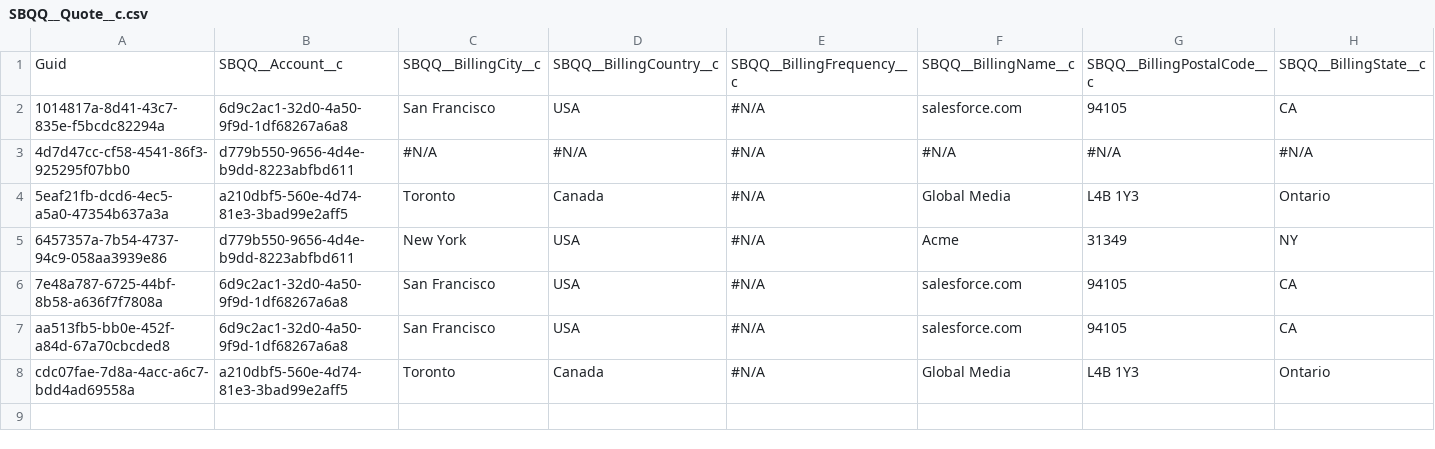
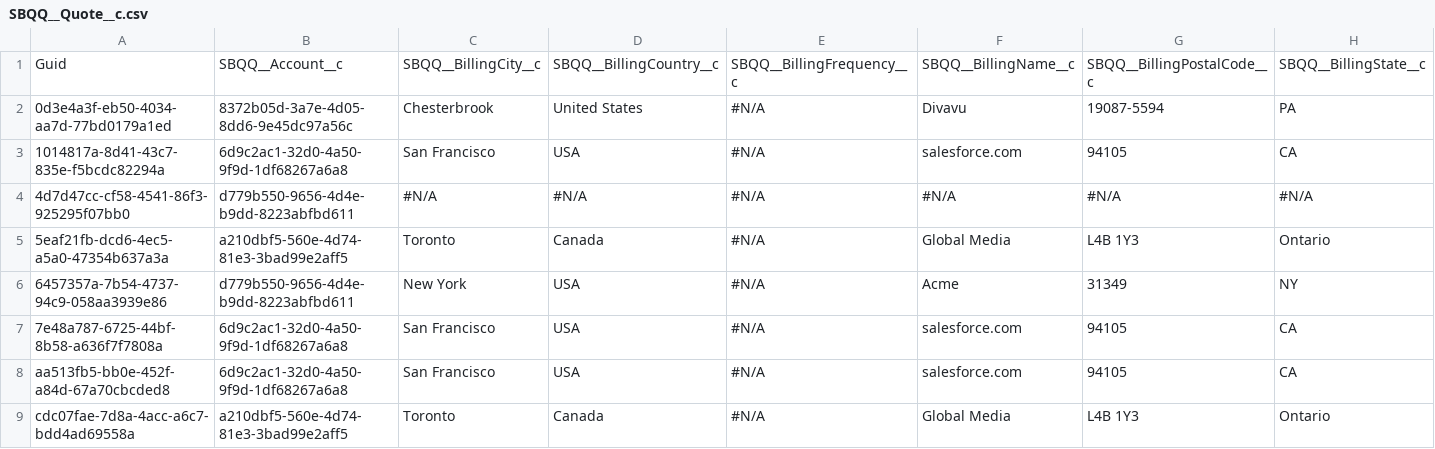
Before and after one commit to JTheManning/Prodly00000285, a CSV file: SBQQ__Quote__c.csv, drawn as a sheet; only a part is shown; rows hold the shown columns only; the diff names each change by its address in the sheet, - before the commit and + after, or states it on an @@ line.

```diff
--- a/SBQQ__Quote__c.csv
+++ b/SBQQ__Quote__c.csv
+row 2: 0d3e4a3f-eb50-4034-aa7d-77bd0179a1ed | 8372b05d-3a7e-4d05-8dd6-9e45dc97a56c | Chesterbrook | United States | #N/A | Divavu | 19087-5594 | PA
```
Also changed, not shown: Account.csv, CaseComment.csv, 11 other files.
